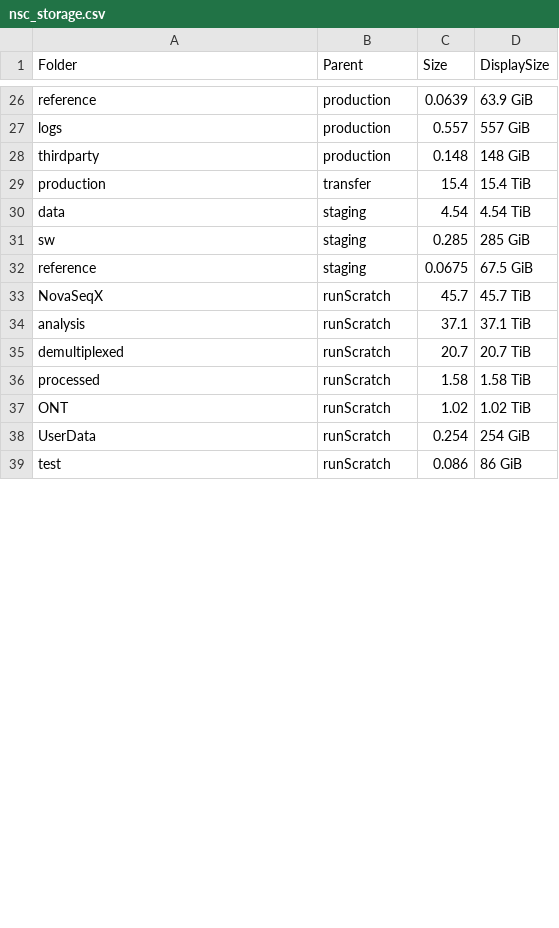
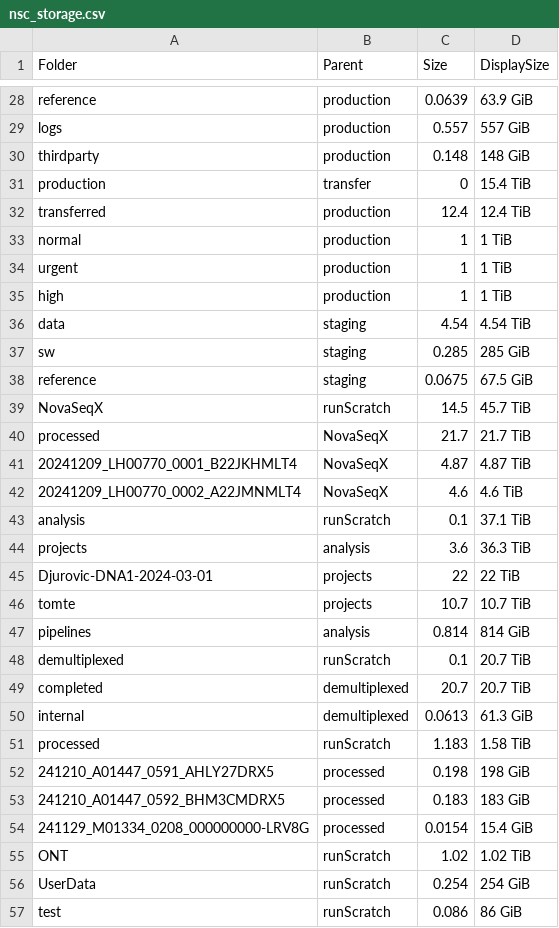
Before and after one commit to xuyangy/website, a CSV file: projects/wgs_upscale/nsc_storage.csv, drawn as a sheet; only a part is shown, gaps mark what is left out; the diff covers the shown part only.

Commit message:
add more

```diff
--- a/projects/wgs_upscale/nsc_storage.csv
+++ b/projects/wgs_upscale/nsc_storage.csv
@@ -28,3 +30,7 @@ logs,production,0.557,557 GiB
 thirdparty,production,0.148,148 GiB
-production ,transfer,15.4,15.4 TiB
+production ,transfer,0,15.4 TiB
+transferred,production ,12.4,12.4 TiB
+normal,production ,1,1 TiB
+urgent,production ,1,1 TiB
+high,production ,1,1 TiB
 data ,staging,4.54,4.54 TiB
@@ -32,6 +38,18 @@ sw ,staging,0.285,285 GiB
 reference ,staging,0.0675,67.5 GiB
-NovaSeqX,runScratch,45.7,45.7 TiB
-analysis,runScratch,37.1,37.1 TiB
-demultiplexed,runScratch,20.7,20.7 TiB
-processed,runScratch,1.58,1.58 TiB
+NovaSeqX,runScratch,14.5,45.7 TiB
+processed ,NovaSeqX,21.7,21.7 TiB
+20241209_LH00770_0001_B22JKHMLT4,NovaSeqX,4.87,4.87 TiB
+20241209_LH00770_0002_A22JMNMLT4,NovaSeqX,4.6,4.6 TiB
+analysis,runScratch,0.1,37.1 TiB
+projects ,analysis,3.6,36.3 TiB
+Djurovic-DNA1-2024-03-01,projects ,22,22 TiB
+tomte,projects ,10.7,10.7 TiB
+pipelines,analysis,0.814,814 GiB
+demultiplexed,runScratch,0.1,20.7 TiB
+completed,demultiplexed,20.7,20.7 TiB
+internal,demultiplexed,0.0613,61.3 GiB
+processed,runScratch,1.183,1.58 TiB
+241210_A01447_0591_AHLY27DRX5,processed,0.198,198 GiB
+241210_A01447_0592_BHM3CMDRX5,processed,0.183,183 GiB
+241129_M01334_0208_000000000-LRV8G,processed,0.0154,15.4 GiB
 ONT,runScratch,1.02,1.02 TiB
```
Also changed, not shown: 4 added rows and 3 edited cells elsewhere in this file.
